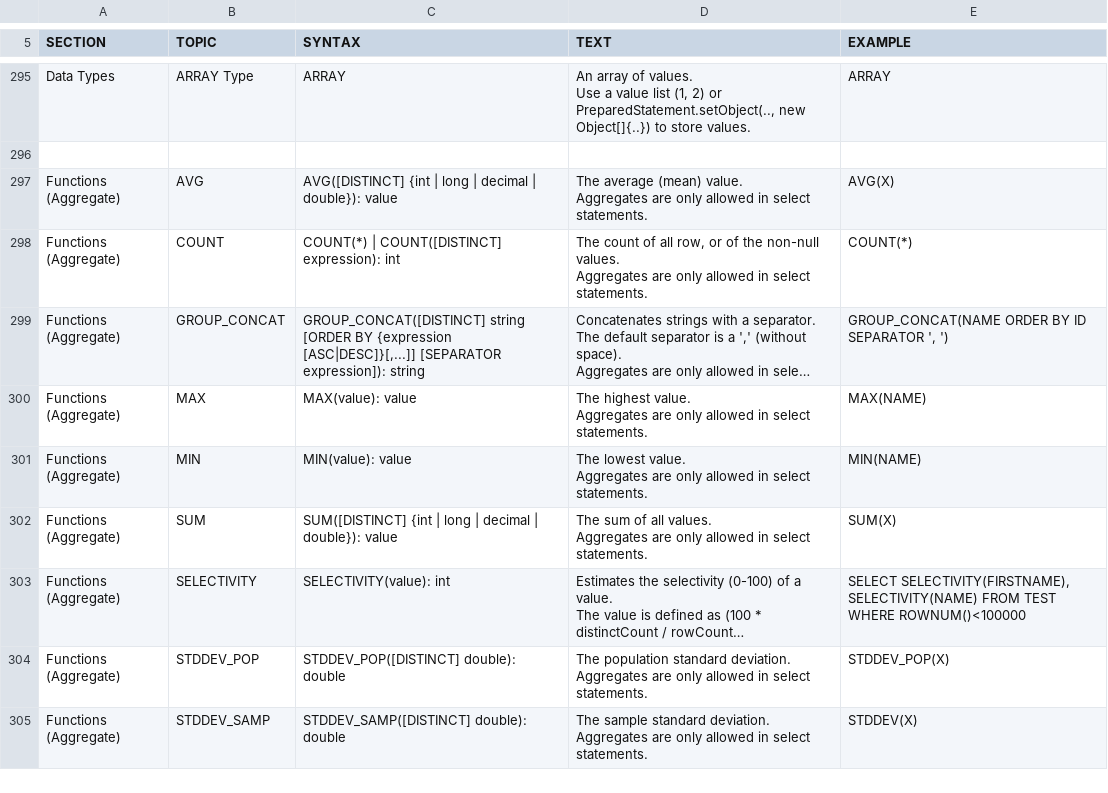
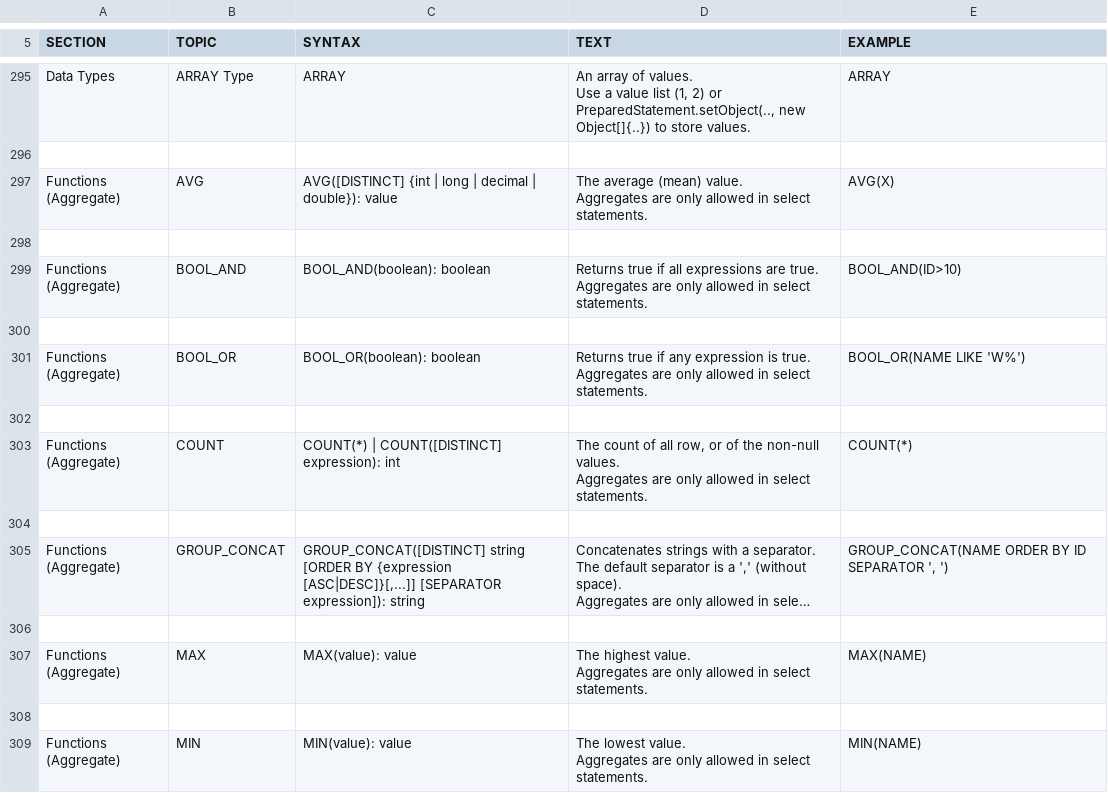
Before and after one commit to coderplay/h2-bitmap, a CSV file: h2/src/main/org/h2/res/help.csv, drawn as a sheet; only a part is shown, gaps mark what is left out; the shorter side is filled out with more unchanged rows; long unchanged cells end in …; ↵ is a line break in a cell; the diff covers the shown part only; the diff names each change by its address in the sheet, - before the commit and + after, or states it on an @@ line.

```diff
--- a/h2/src/main/org/h2/res/help.csv
+++ b/h2/src/main/org/h2/res/help.csv
+row 298: (empty)
+row 299: Functions (Aggregate) | BOOL_AND | BOOL_AND(boolean): boolean | Returns true if all expressions are true. ↵ Aggregates are only allowed in select statements. | BOOL_AND(ID>10)
+row 300: (empty)
+row 301: Functions (Aggregate) | BOOL_OR | BOOL_OR(boolean): boolean | Returns true if any expression is true. ↵ Aggregates are only allowed in select statements. | BOOL_OR(NAME LIKE 'W%')
+row 302: (empty)
+row 304: (empty)
+row 306: (empty)
+row 308: (empty)
```
Also changed, not shown: 6 added rows elsewhere in this file, 13 other files.
